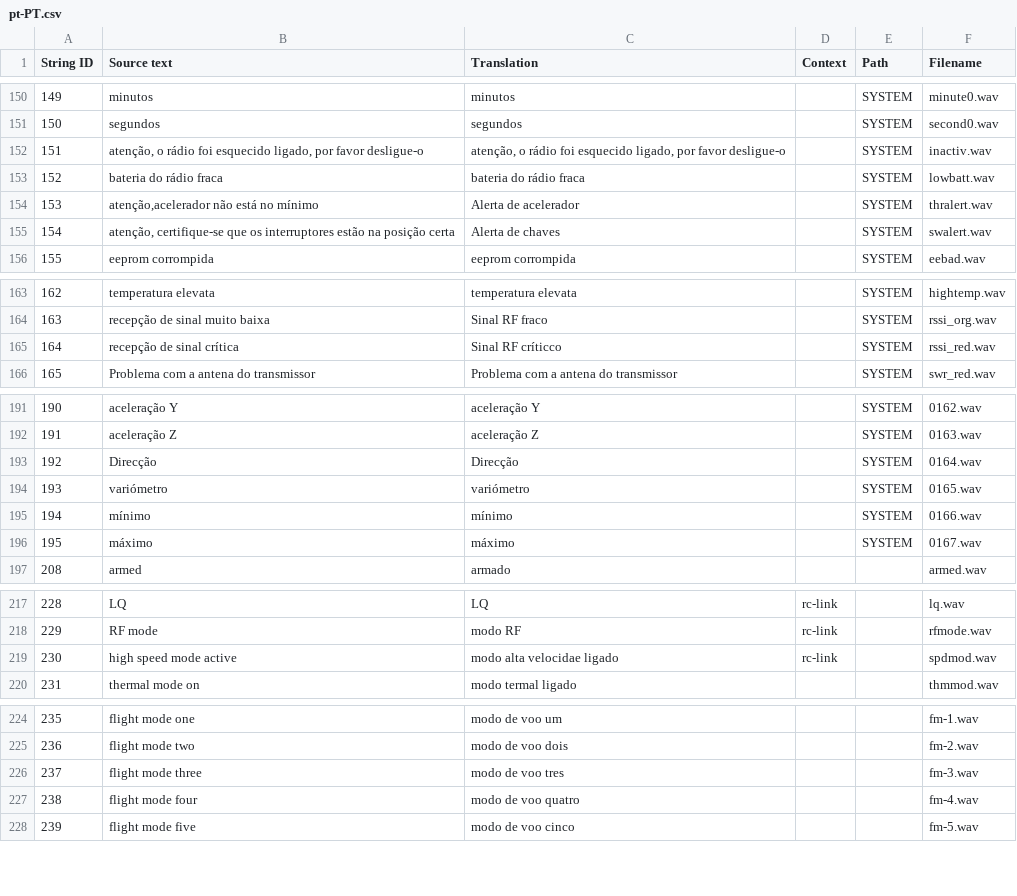
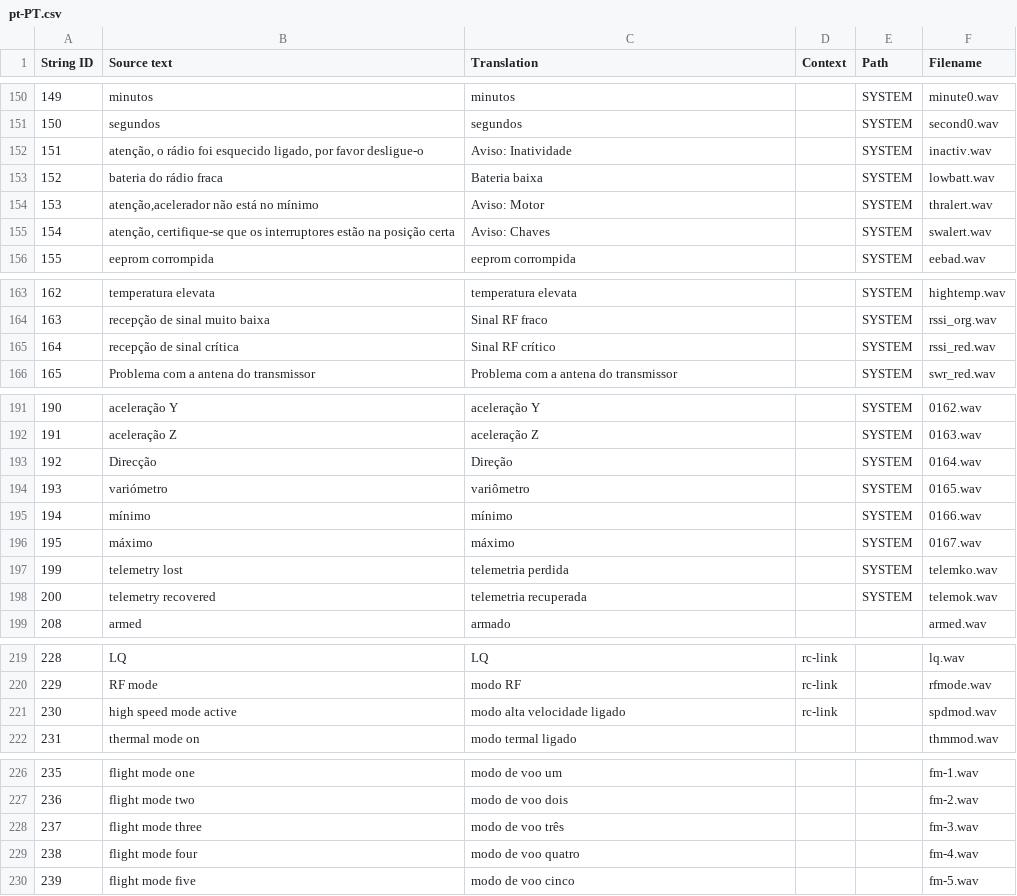
Before and after one commit to EdgeTX/edgetx-sdcard-sounds, a CSV file: voices/pt-PT.csv, drawn as a sheet; only a part is shown, gaps mark what is left out; the diff covers the shown part only.

Commit message:
No telemetry lost/recovered. And updates

```diff
--- a/voices/pt-PT.csv
+++ b/voices/pt-PT.csv
@@ -151,6 +151,6 @@
 "150","segundos","segundos",,"SYSTEM","second0.wav"
-"151","atenção, o rádio foi esquecido ligado, por favor desligue-o","atenção, o rádio foi esquecido ligado, por favor desligue-o",,"SYSTEM","inactiv.wav"
-"152","bateria do rádio fraca","bateria do rádio fraca",,"SYSTEM","lowbatt.wav"
-"153","atenção,acelerador não está no mínimo","Alerta de acelerador",,"SYSTEM","thralert.wav"
-"154","atenção, certifique-se que os interruptores estão na posição certa","Alerta de chaves",,"SYSTEM","swalert.wav"
+"151","atenção, o rádio foi esquecido ligado, por favor desligue-o","Aviso: Inatividade",,"SYSTEM","inactiv.wav"
+"152","bateria do rádio fraca","Bateria baixa",,"SYSTEM","lowbatt.wav"
+"153","atenção,acelerador não está no mínimo","Aviso: Motor",,"SYSTEM","thralert.wav"
+"154","atenção, certifique-se que os interruptores estão na posição certa","Aviso: Chaves",,"SYSTEM","swalert.wav"
 "155","eeprom corrompida","eeprom corrompida",,"SYSTEM","eebad.wav"
@@ -164,3 +164,3 @@
 "163","recepção de sinal muito baixa","Sinal RF fraco",,"SYSTEM","rssi_org.wav"
-"164","recepção de sinal crítica","Sinal RF críticco",,"SYSTEM","rssi_red.wav"
+"164","recepção de sinal crítica","Sinal RF crítico",,"SYSTEM","rssi_red.wav"
 "165","Problema com a antena do transmissor","Problema com a antena do transmissor",,"SYSTEM","swr_red.wav"
@@ -192,6 +192,8 @@
 "191","aceleração Z","aceleração Z",,"SYSTEM","0163.wav"
-"192","Direcção","Direcção",,"SYSTEM","0164.wav"
-"193","variómetro","variómetro",,"SYSTEM","0165.wav"
+"192","Direcção","Direção",,"SYSTEM","0164.wav"
+"193","variómetro","variômetro",,"SYSTEM","0165.wav"
 "194","mínimo","mínimo",,"SYSTEM","0166.wav"
 "195","máximo","máximo",,"SYSTEM","0167.wav"
+"199","telemetry lost","telemetria perdida","","SYSTEM","telemko.wav"
+"200","telemetry recovered","telemetria recuperada","","SYSTEM","telemok.wav"
 "208","armed","armado",,,"armed.wav"
@@ -218,3 +220,3 @@
 "229","RF mode","modo RF","rc-link",,"rfmode.wav"
-"230","high speed mode active","modo alta velocidae ligado","rc-link",,"spdmod.wav"
+"230","high speed mode active","modo alta velocidade ligado","rc-link",,"spdmod.wav"
 "231","thermal mode on","modo termal ligado",,,"thmmod.wav"
@@ -225,3 +227,3 @@
 "236","flight mode two","modo de voo dois",,,"fm-2.wav"
-"237","flight mode three","modo de voo tres",,,"fm-3.wav"
+"237","flight mode three","modo de voo três",,,"fm-3.wav"
 "238","flight mode four","modo de voo quatro",,,"fm-4.wav"
```
Also changed, not shown: 23 added rows and 3 edited cells elsewhere in this file.
